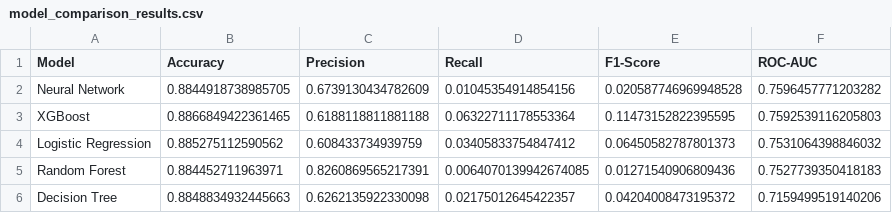
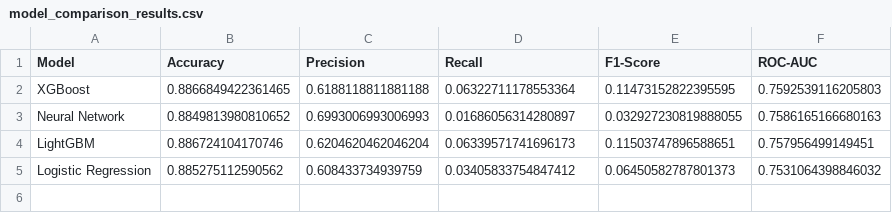
Before and after one commit to hoangcto/cs391, a CSV file: FinalProject/model_comparison_results.csv, drawn as a sheet.

```diff
--- a/FinalProject/model_comparison_results.csv
+++ b/FinalProject/model_comparison_results.csv
@@ -1,6 +1,5 @@
 Model,Accuracy,Precision,Recall,F1-Score,ROC-AUC
-Neural Network,0.8844918738985705,0.6739130434782609,0.01045354914854156,0.020587746969948528,0.7596457771203282
 XGBoost,0.8866849422361465,0.6188118811881188,0.06322711178553364,0.11473152822395595,0.7592539116205803
+Neural Network,0.8849813980810652,0.6993006993006993,0.01686056314280897,0.032927230819888055,0.7586165166680163
+LightGBM,0.886724104170746,0.6204620462046204,0.06339571741696173,0.11503747896588651,0.757956499149451
 Logistic Regression,0.885275112590562,0.608433734939759,0.03405833754847412,0.06450582787801373,0.7531064398846032
-Random Forest,0.884452711963971,0.8260869565217391,0.0064070139942674085,0.01271540906809436,0.7527739350418183
-Decision Tree,0.8848834932445663,0.6262135922330098,0.02175012645422357,0.04204008473195372,0.7159499519140206
```
Also changed, not shown: 20 other files.
